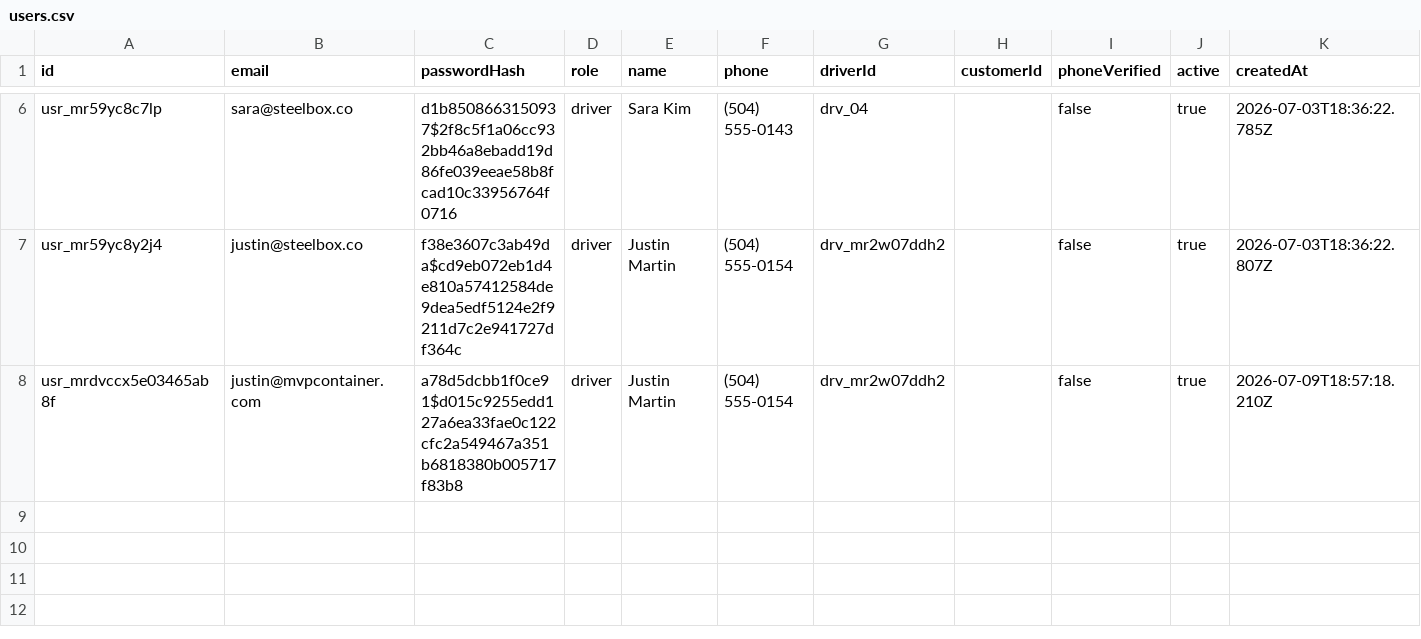
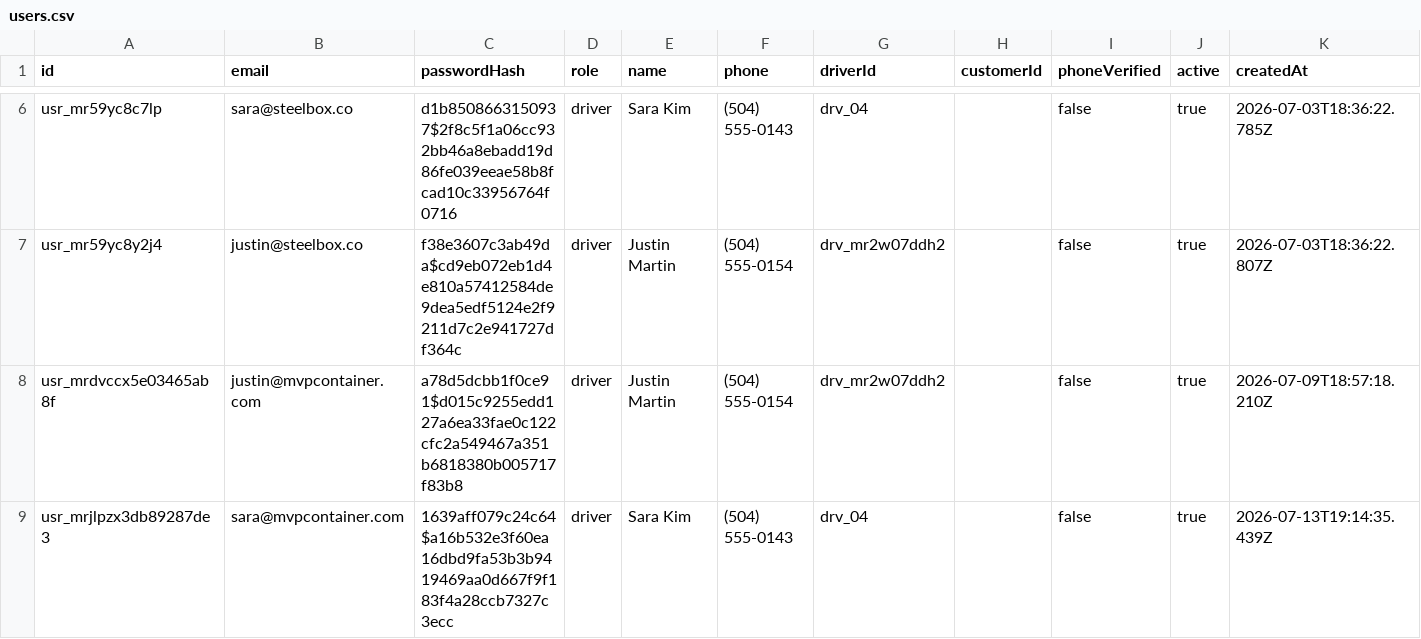
Before and after one commit to TimToolman/SteelBox, a CSV file: apps/api/data/users.csv, drawn as a sheet; only a part is shown, gaps mark what is left out; the diff names each change by its address in the sheet, - before the commit and + after, or states it on an @@ line.

Commit message:
changed company name

```diff
--- a/apps/api/data/users.csv
+++ b/apps/api/data/users.csv
+row 9: usr_mrjlpzx3db89287de3 | sara@mvpcontainer.com | 1639aff079c24c64$a16b532e3f60ea16dbd9fa53b3b9419469aa0d667f9f183f4a28ccb7327c3ecc | driver | Sara Kim | (504) 555-0143 | drv_04 |  | false | true | 2026-07-13T19:14:35.439Z
```
Also changed, not shown: apps/api/data/activity.csv, apps/api/data/drivers.csv, 1 other file.
